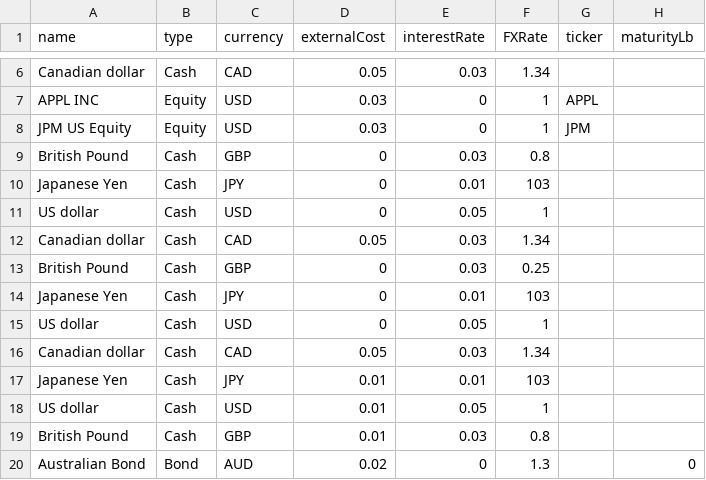
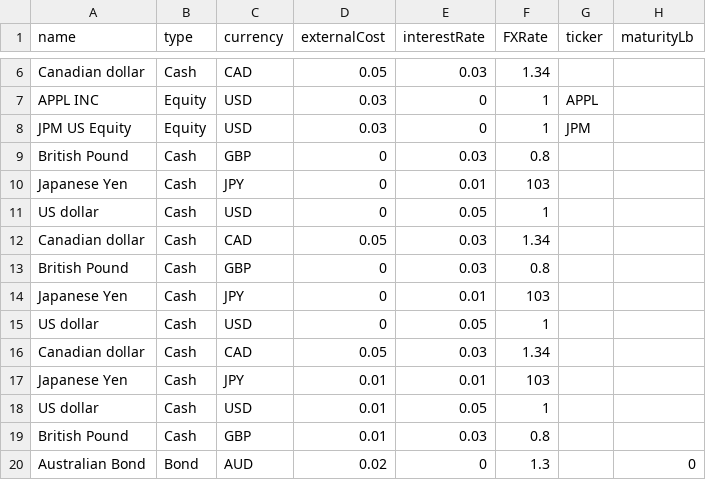
Before and after one commit to AcuoFS/acuo-data, a CSV file: CSV/assetCategory.csv, drawn as a sheet; only a part is shown, gaps mark what is left out; the diff names each change by its address in the sheet, - before the commit and + after, or states it on an @@ line.

Commit message:
OW-12, correct the wrong value

```diff
--- a/CSV/assetCategory.csv
+++ b/CSV/assetCategory.csv
-F13 (FXRate): 0.25
+F13 (FXRate): 0.8
```
